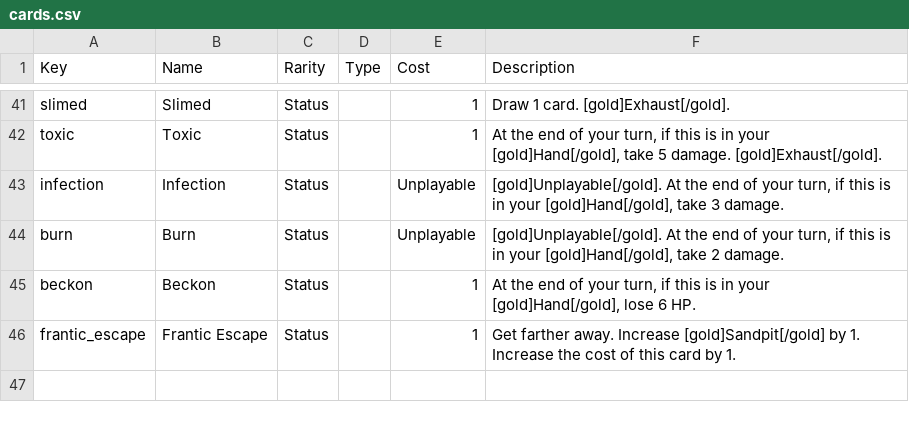
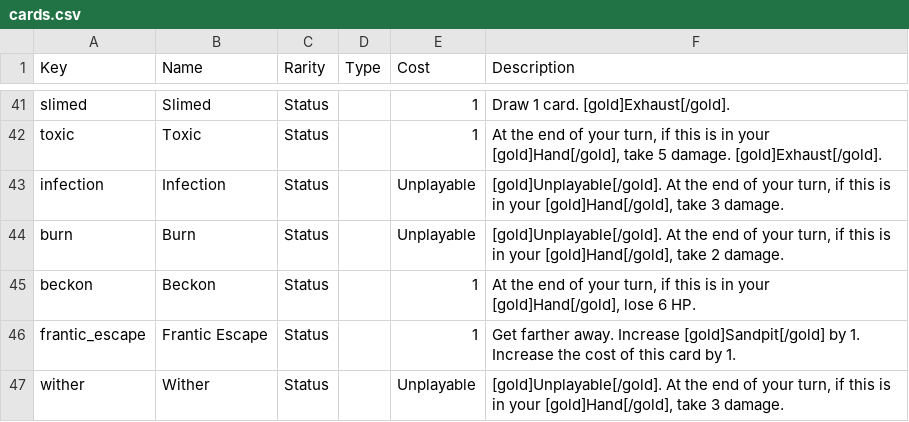
Before and after one commit to jparro00/sts2-enemy-guide, a CSV file: data/cards.csv, drawn as a sheet; only a part is shown, gaps mark what is left out; the diff names each change by its address in the sheet, - before the commit and + after, or states it on an @@ line.

```diff
--- a/data/cards.csv
+++ b/data/cards.csv
+row 47: wither | Wither | Status |  | Unplayable | [gold]Unplayable[/gold]. At the end of your turn, if this is in your [gold]Hand[/gold], take 3 damage.
```
Also changed, not shown: data/beta_changes.csv, data/monster_moves.csv, 6 other files.
